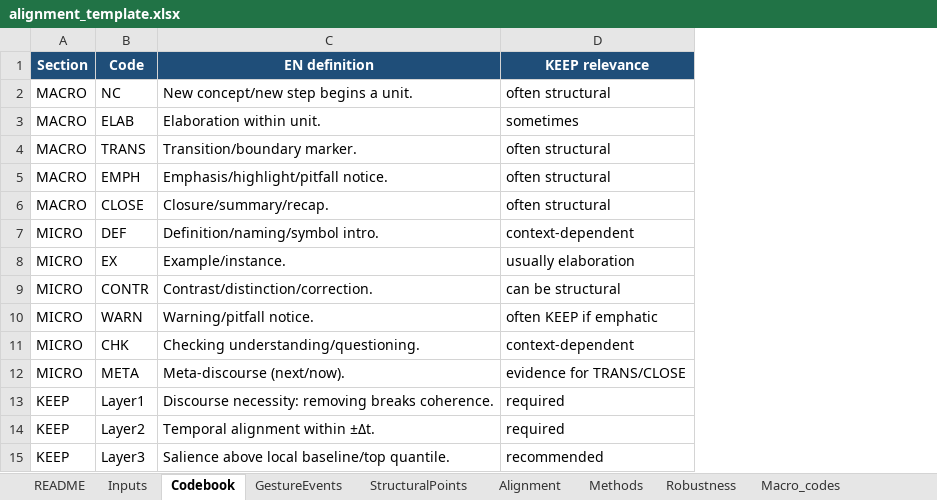
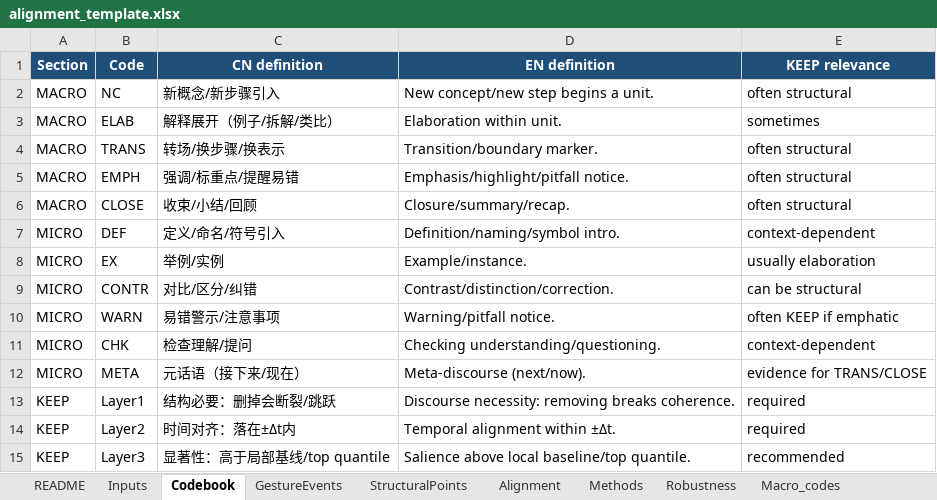
Before and after one commit to gefeiliu723-star/gesture-structure-pipeline, an Excel workbook: templates/alignment_template.xlsx, sheet Codebook, drawn as a sheet; values as stored, in another font and other column widths than the file's, no borders; the diff names each change by its address in the sheet, - before the commit and + after, or states it on an @@ line.

```diff
--- a/templates/alignment_template.xlsx (sheet Codebook)
+++ b/templates/alignment_template.xlsx (sheet Codebook)
+column C (CN definition), rows 2-15: 新概念/新步骤引入 | 解释展开（例子/拆解/类比） | 转场/换步骤/换表示 | 强调/标重点/提醒易错 | 收束/小结/回顾 | 定义/命名/符号引入 | 举例/实例 | 对比/区分/纠错 | 易错警示/注意事项 | 检查理解/提问 | 元话语（接下来/现在） | 结构必要：删掉会断裂/跳跃 | 时间对齐：落在±Δt内 | 显著性：高于局部基线/top quantile
```
Also changed, not shown: sheet Alignment, sheet Micro_codes, sheet Macro_codes, sheet KEEP_rules, sheet Inputs, sheet GestureEvents.
